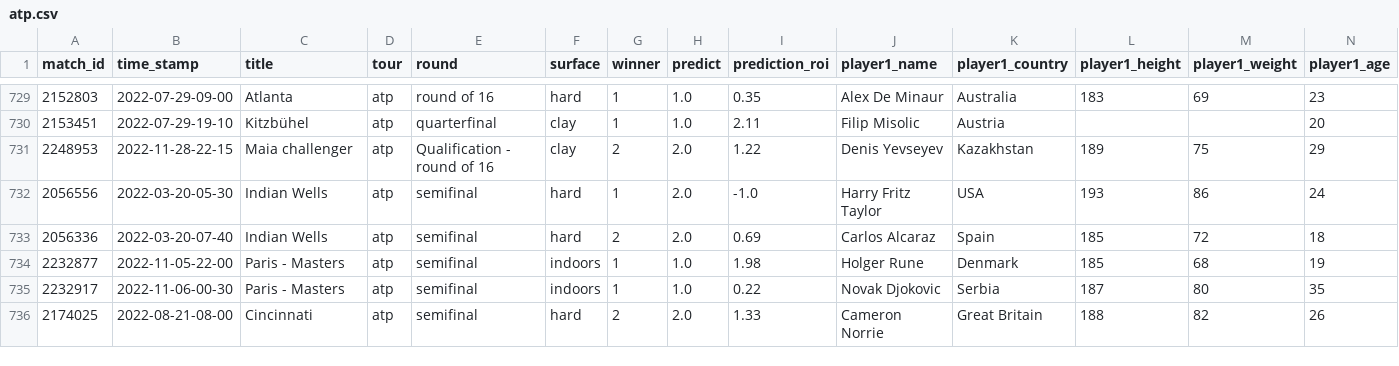
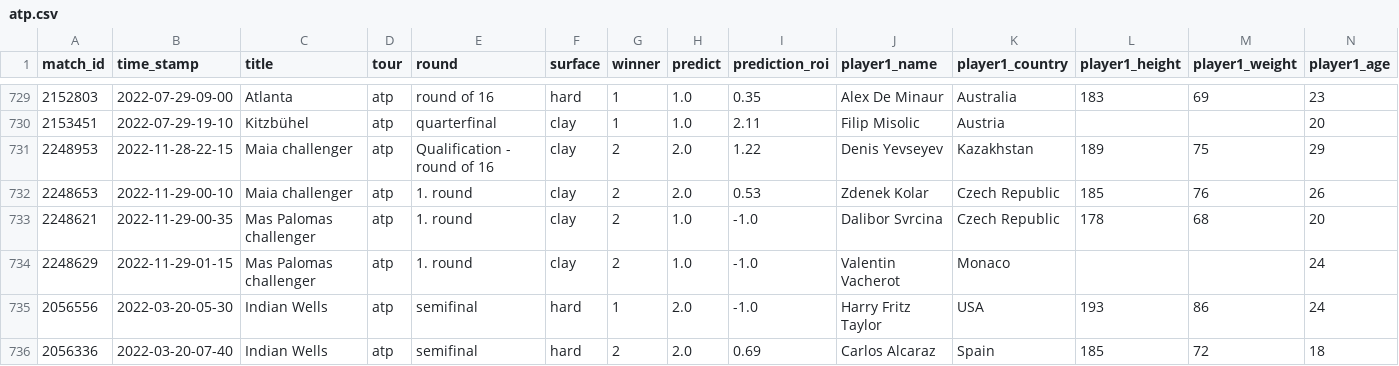
Before and after one commit to ebijun1007/tennis_all_tour_scraper, a CSV file: atp.csv, drawn as a sheet; only a part is shown, gaps mark what is left out; the shorter side is filled out with more unchanged rows; rows hold the shown columns only; the diff names each change by its address in the sheet, - before the commit and + after, or states it on an @@ line.

Commit message:
Update Match Schedules

```diff
--- a/atp.csv
+++ b/atp.csv
+row 732: 2248653 | 2022-11-29-00-10 | Maia challenger | atp | 1. round | clay | 2 | 2.0 | 0.53 | Zdenek Kolar | Czech Republic | 185 | 76 | 26
+row 733: 2248621 | 2022-11-29-00-35 | Mas Palomas challenger | atp | 1. round | clay | 2 | 1.0 | -1.0 | Dalibor Svrcina | Czech Republic | 178 | 68 | 20
+row 734: 2248629 | 2022-11-29-01-15 | Mas Palomas challenger | atp | 1. round | clay | 2 | 1.0 | -1.0 | Valentin Vacherot | Monaco |  |  | 24
```
Also changed, not shown: data/2022-11-28.csv, data/next_48_hours_match.csv, 3 other files.
